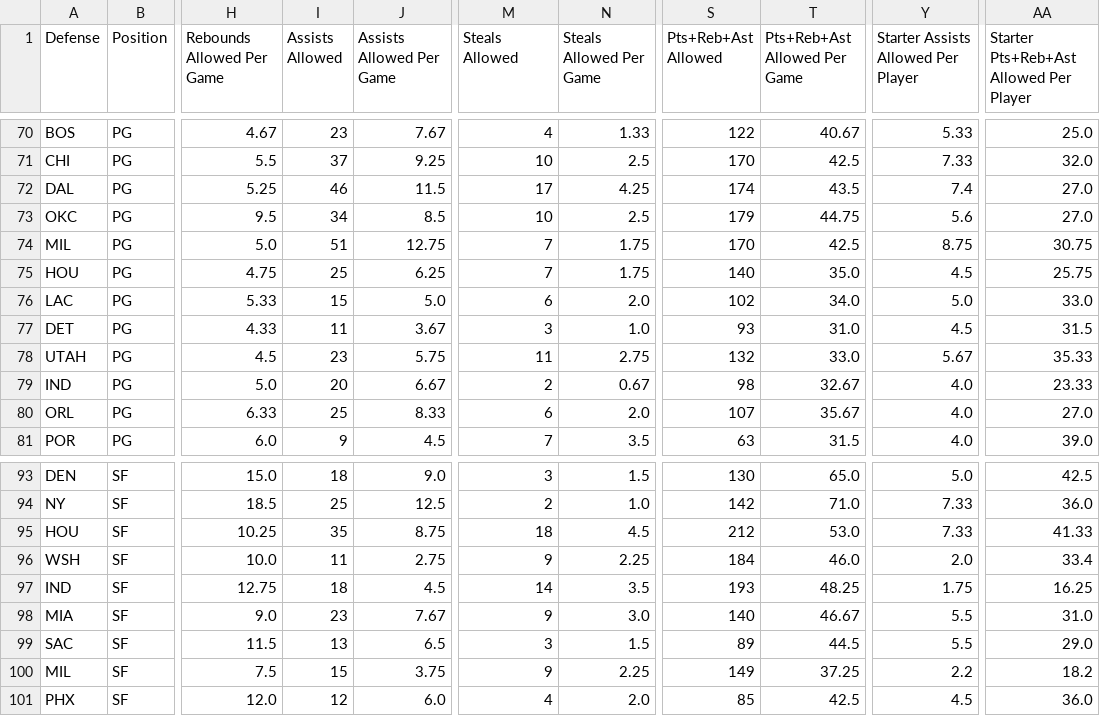
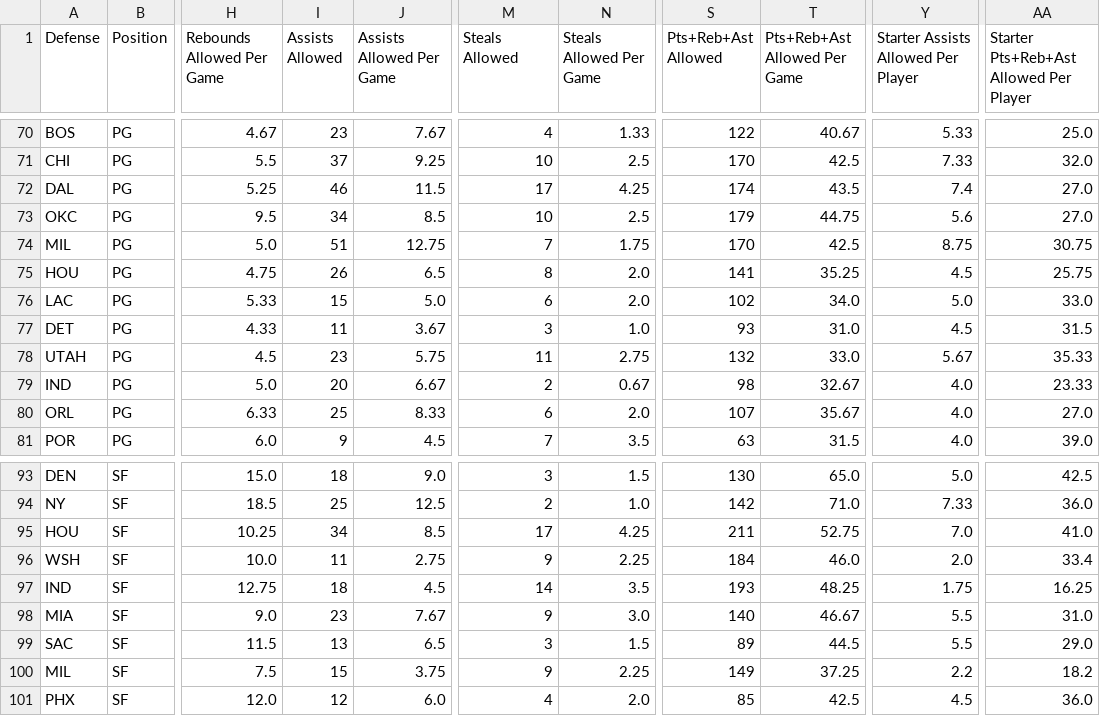
Before and after one commit to HitByOne/NBAData, a CSV file: site/data/nba_2027_defense_vs_position.csv, drawn as a sheet; only a part is shown, gaps mark what is left out; the diff names each change by its address in the sheet, - before the commit and + after, or states it on an @@ line.

```diff
--- a/site/data/nba_2027_defense_vs_position.csv
+++ b/site/data/nba_2027_defense_vs_position.csv
-I75 (Assists Allowed): 25
+I75 (Assists Allowed): 26
-J75 (Assists Allowed Per Game): 6.25
+J75 (Assists Allowed Per Game): 6.5
-M75 (Steals Allowed): 7
+M75 (Steals Allowed): 8
-N75 (Steals Allowed Per Game): 1.75
+N75 (Steals Allowed Per Game): 2.0
-S75 (Pts+Reb+Ast Allowed): 140
+S75 (Pts+Reb+Ast Allowed): 141
-T75 (Pts+Reb+Ast Allowed Per Game): 35.0
+T75 (Pts+Reb+Ast Allowed Per Game): 35.25
-I95 (Assists Allowed): 35
+I95 (Assists Allowed): 34
-J95 (Assists Allowed Per Game): 8.75
+J95 (Assists Allowed Per Game): 8.5
-M95 (Steals Allowed): 18
+M95 (Steals Allowed): 17
-N95 (Steals Allowed Per Game): 4.5
+N95 (Steals Allowed Per Game): 4.25
-S95 (Pts+Reb+Ast Allowed): 212
+S95 (Pts+Reb+Ast Allowed): 211
-T95 (Pts+Reb+Ast Allowed Per Game): 53.0
+T95 (Pts+Reb+Ast Allowed Per Game): 52.75
-Y95: 7.33
+Y95: 7.0
-AA95: 41.33
+AA95: 41.0
```
Also changed, not shown: site/data/nba_2027_backtest.csv, site/data/nba_2027_milestones.csv, 4 other files.
